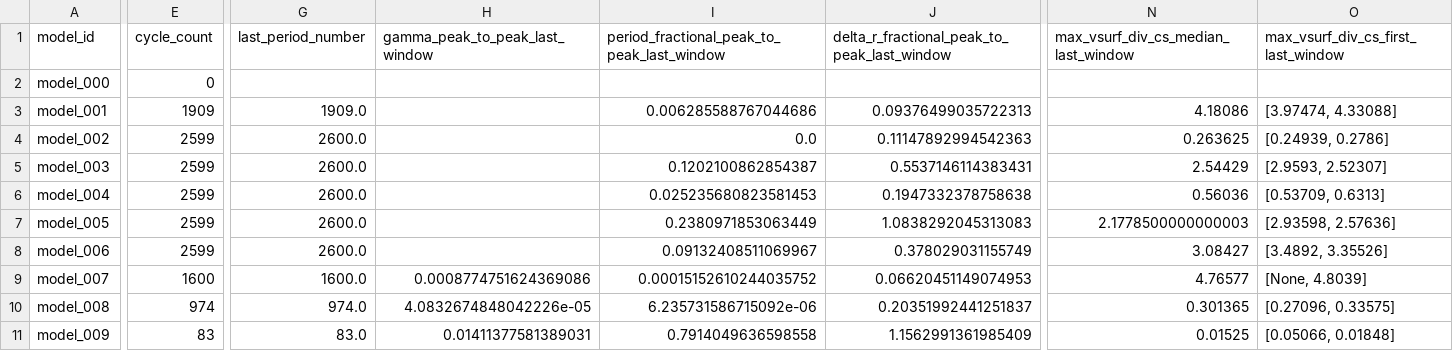
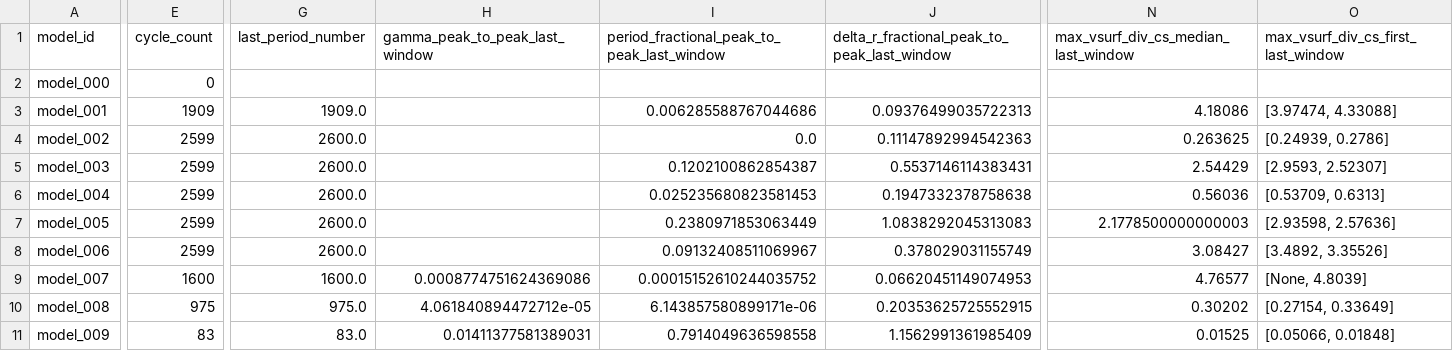
Before and after one commit to earlbellinger/earlbellinger.github.io, a CSV file: apps/kappa/metadata/convergence_summary_last100.csv, drawn as a sheet; only a part is shown, gaps mark what is left out; the diff covers the shown part only; the diff names each change by its address in the sheet, - before the commit and + after, or states it on an @@ line.

Commit message:
Refresh Kappa batch status

```diff
--- a/apps/kappa/metadata/convergence_summary_last100.csv
+++ b/apps/kappa/metadata/convergence_summary_last100.csv
-E10 (cycle_count): 974
+E10 (cycle_count): 975
-G10 (last_period_number): 974.0
+G10 (last_period_number): 975.0
-H10 (gamma_peak_to_peak_last_window): 4.0832674848042226e-05
+H10 (gamma_peak_to_peak_last_window): 4.061840894472712e-05
-I10: 6.235731586715092e-06
+I10: 6.143857580899171e-06
-J10: 0.20351992441251837
+J10: 0.20353625725552915
-N10: 0.301365
+N10: 0.30202
-O10: [0.27096, 0.33575]
+O10: [0.27154, 0.33649]
```
Also changed, not shown: 3 edited cells elsewhere in this file, apps/kappa/metadata/cycle_modulation_summary.csv, 19 other files.
